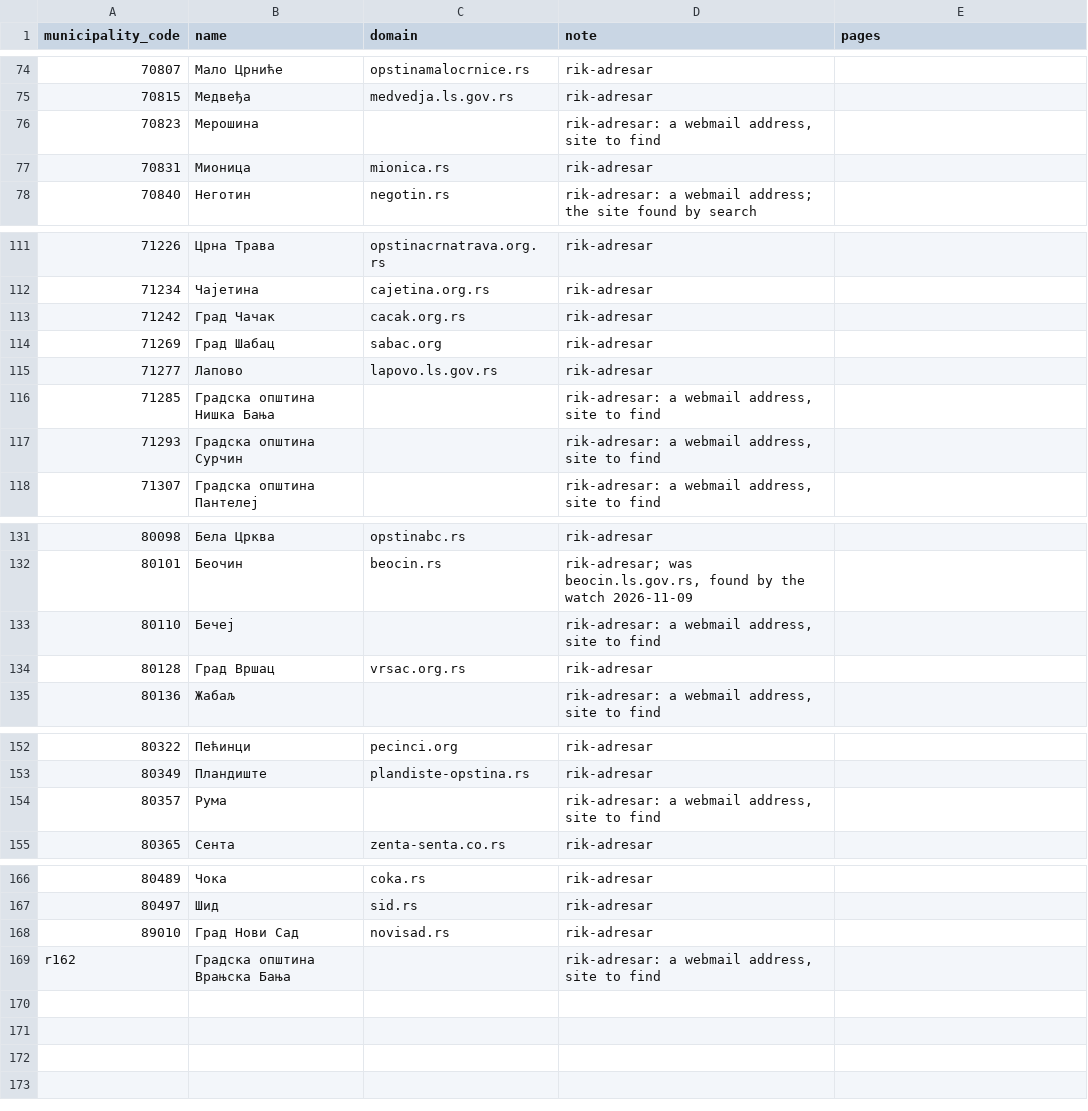
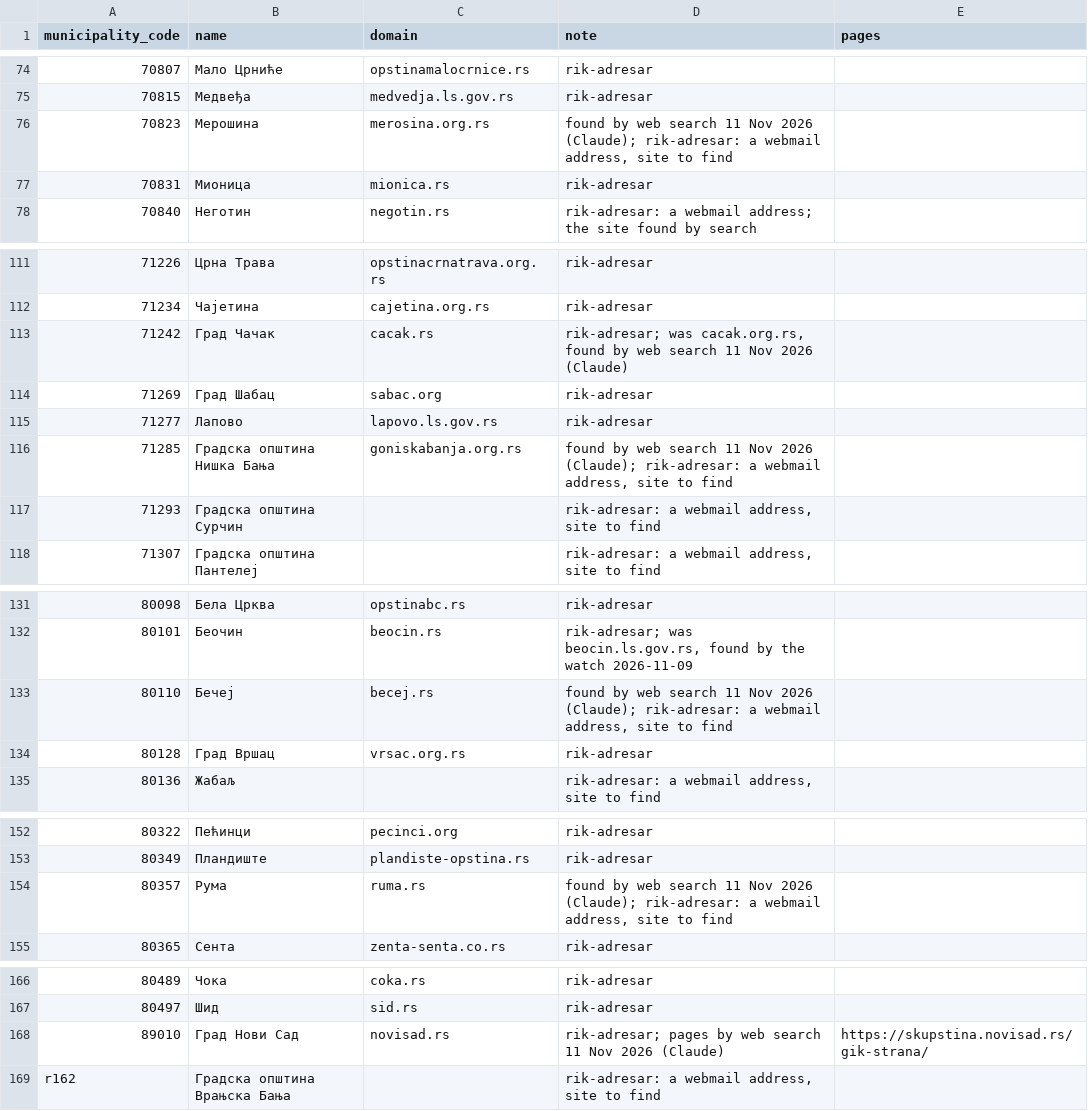
Before and after one commit to izborni-podaci/izborna-analiza, a CSV file: data/municipal_sites.csv, drawn as a sheet; only a part is shown, gaps mark what is left out; the diff covers the shown part only.

```diff
--- a/data/municipal_sites.csv
+++ b/data/municipal_sites.csv
@@ -75,3 +75,3 @@ municipality_code,name,domain,note,pages
 70815,Медвеђа,medvedja.ls.gov.rs,rik-adresar,
-70823,Мерошина,,"rik-adresar: a webmail address, site to find",
+70823,Мерошина,merosina.org.rs,"found by web search 11 Nov 2026 (Claude); rik-adresar: a webmail address, site to find",
 70831,Мионица,mionica.rs,rik-adresar,
@@ -112,6 +112,6 @@ municipality_code,name,domain,note,pages
 71234,Чајетина,cajetina.org.rs,rik-adresar,
-71242,Град Чачак,cacak.org.rs,rik-adresar,
+71242,Град Чачак,cacak.rs,"rik-adresar; was cacak.org.rs, found by web search 11 Nov 2026 (Claude)",
 71269,Град Шабац,sabac.org,rik-adresar,
 71277,Лапово,lapovo.ls.gov.rs,rik-adresar,
-71285,Градска општина Нишка Бања,,"rik-adresar: a webmail address, site to find",
+71285,Градска општина Нишка Бања,goniskabanja.org.rs,"found by web search 11 Nov 2026 (Claude); rik-adresar: a webmail address, site to find",
 71293,Градска општина Сурчин,,"rik-adresar: a webmail address, site to find",
@@ -132,3 +132,3 @@ municipality_code,name,domain,note,pages
 80101,Беочин,beocin.rs,"rik-adresar; was beocin.ls.gov.rs, found by the watch 2026-11-09",
-80110,Бечеј,,"rik-adresar: a webmail address, site to find",
+80110,Бечеј,becej.rs,"found by web search 11 Nov 2026 (Claude); rik-adresar: a webmail address, site to find",
 80128,Град Вршац,vrsac.org.rs,rik-adresar,
@@ -153,3 +153,3 @@ municipality_code,name,domain,note,pages
 80349,Пландиште,plandiste-opstina.rs,rik-adresar,
-80357,Рума,,"rik-adresar: a webmail address, site to find",
+80357,Рума,ruma.rs,"found by web search 11 Nov 2026 (Claude); rik-adresar: a webmail address, site to find",
 80365,Сента,zenta-senta.co.rs,rik-adresar,
@@ -167,3 +167,3 @@ municipality_code,name,domain,note,pages
 80497,Шид,sid.rs,rik-adresar,
-89010,Град Нови Сад,novisad.rs,rik-adresar,
+89010,Град Нови Сад,novisad.rs,rik-adresar; pages by web search 11 Nov 2026 (Claude),https://skupstina.novisad.rs/gik-strana/
 r162,Градска општина Врањска Бања,,"rik-adresar: a webmail address, site to find",
```
Also changed, not shown: 16 edited cells elsewhere in this file, 1 other file.
